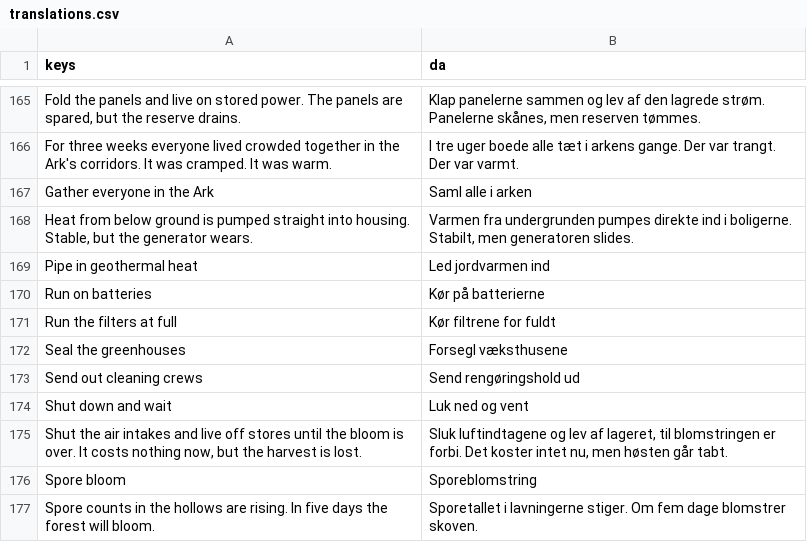
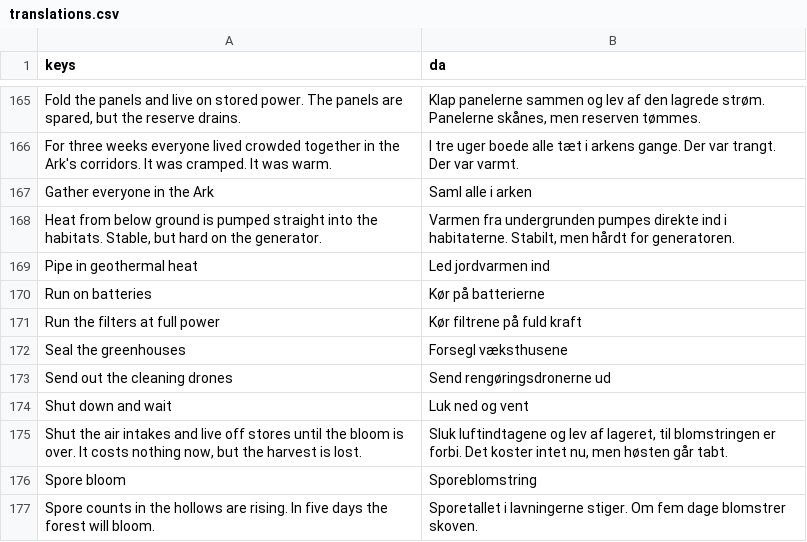
Before and after one commit to sebastianlistfeirup/GENESISARK, a CSV file: localization/translations.csv, drawn as a sheet; only a part is shown, gaps mark what is left out; the diff covers the shown part only.

```diff
--- a/localization/translations.csv
+++ b/localization/translations.csv
@@ -167,8 +167,8 @@ For three weeks everyone lived crowded together in the Ark's corridors. It was c
 Gather everyone in the Ark,Saml alle i arken
-"Heat from below ground is pumped straight into housing. Stable, but the generator wears.","Varmen fra undergrunden pumpes direkte ind i boligerne. Stabilt, men generatoren slides."
+"Heat from below ground is pumped straight into the habitats. Stable, but hard on the generator.","Varmen fra undergrunden pumpes direkte ind i habitaterne. Stabilt, men hårdt for generatoren."
 Pipe in geothermal heat,Led jordvarmen ind
 Run on batteries,Kør på batterierne
-Run the filters at full,Kør filtrene for fuldt
+Run the filters at full power,Kør filtrene på fuld kraft
 Seal the greenhouses,Forsegl væksthusene
-Send out cleaning crews,Send rengøringshold ud
+Send out the cleaning drones,Send rengøringsdronerne ud
 Shut down and wait,Luk ned og vent
```
Also changed, not shown: 11 added rows, 11 removed rows and 85 edited cells elsewhere in this file, docs/VO_SCRIPT.csv, 19 other files.
